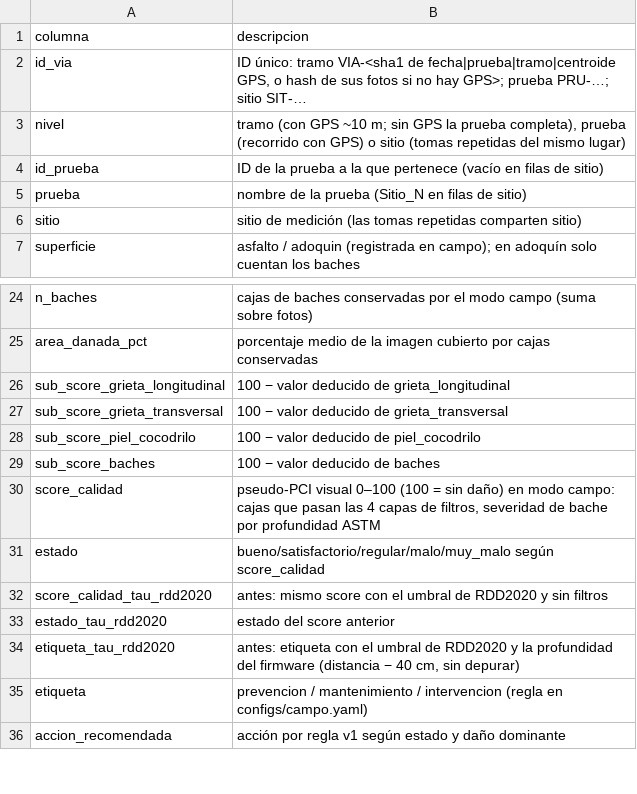
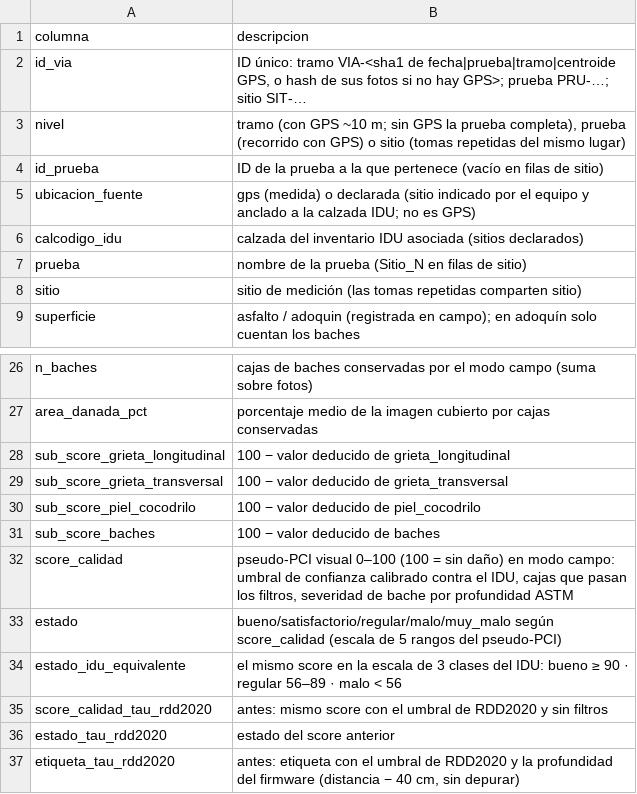
Before and after one commit to JMMA84/DIMMIT-V1, a CSV file: reports/campo/diccionario_campo.csv, drawn as a sheet; only a part is shown, gaps mark what is left out; the shorter side is filled out with more unchanged rows.

```diff
--- a/reports/campo/diccionario_campo.csv
+++ b/reports/campo/diccionario_campo.csv
@@ -4,2 +4,4 @@ nivel,"tramo (con GPS ~10 m; sin GPS la prueba completa), prueba (recorrido con
 id_prueba,ID de la prueba a la que pertenece (vacío en filas de sitio)
+ubicacion_fuente,gps (medida) o declarada (sitio indicado por el equipo y anclado a la calzada IDU; no es GPS)
+calcodigo_idu,calzada del inventario IDU asociada (sitios declarados)
 prueba,nombre de la prueba (Sitio_N en filas de sitio)
@@ -29,4 +31,5 @@ sub_score_piel_cocodrilo,100 − valor deducido de piel_cocodrilo
 sub_score_baches,100 − valor deducido de baches
-score_calidad,"pseudo-PCI visual 0–100 (100 = sin daño) en modo campo: cajas que pasan las 4 capas de filtros, severidad de bache por profundidad ASTM"
-estado,bueno/satisfactorio/regular/malo/muy_malo según score_calidad
+score_calidad,"pseudo-PCI visual 0–100 (100 = sin daño) en modo campo: umbral de confianza calibrado contra el IDU, cajas que pasan los filtros, severidad de bache por profundidad ASTM"
+estado,bueno/satisfactorio/regular/malo/muy_malo según score_calidad (escala de 5 rangos del pseudo-PCI)
+estado_idu_equivalente,el mismo score en la escala de 3 clases del IDU: bueno ≥ 90 · regular 56–89 · malo < 56
 score_calidad_tau_rdd2020,antes: mismo score con el umbral de RDD2020 y sin filtros
```
Also changed, not shown: data/campo/idu/calzadas_estado.csv, reports/campo/calidad_confianza_correlacion.csv, 30 other files.
